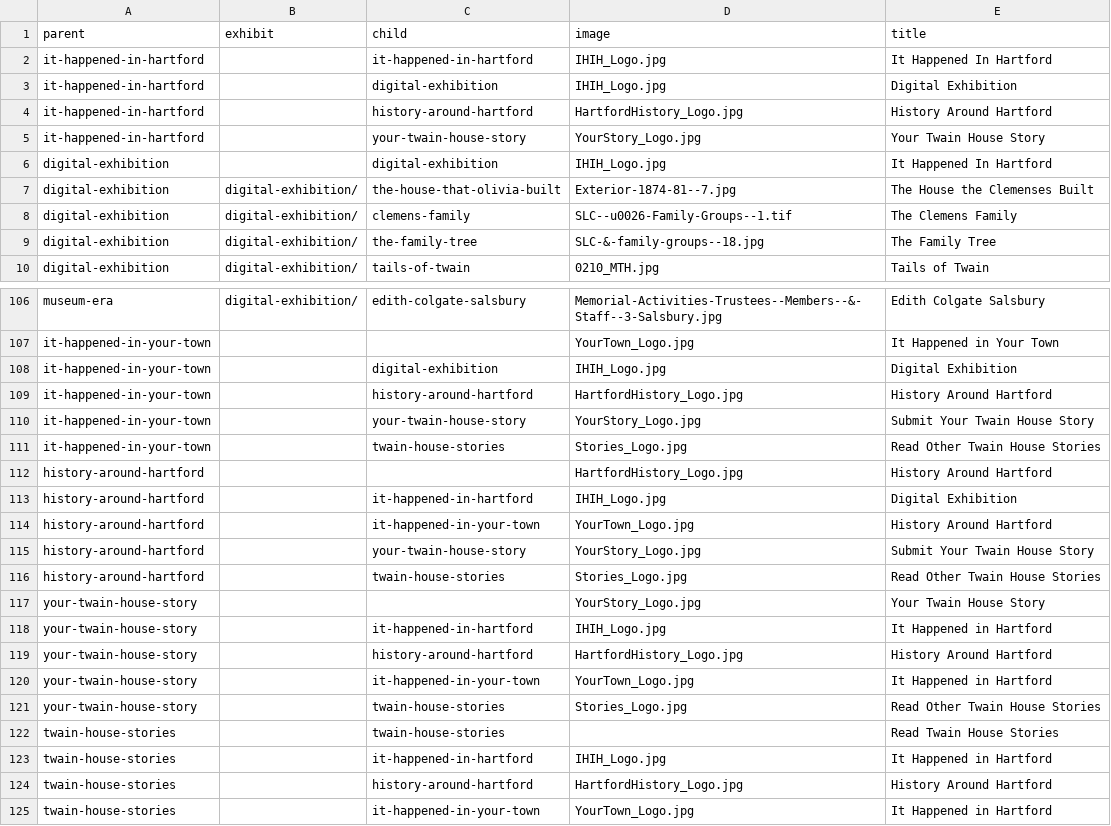
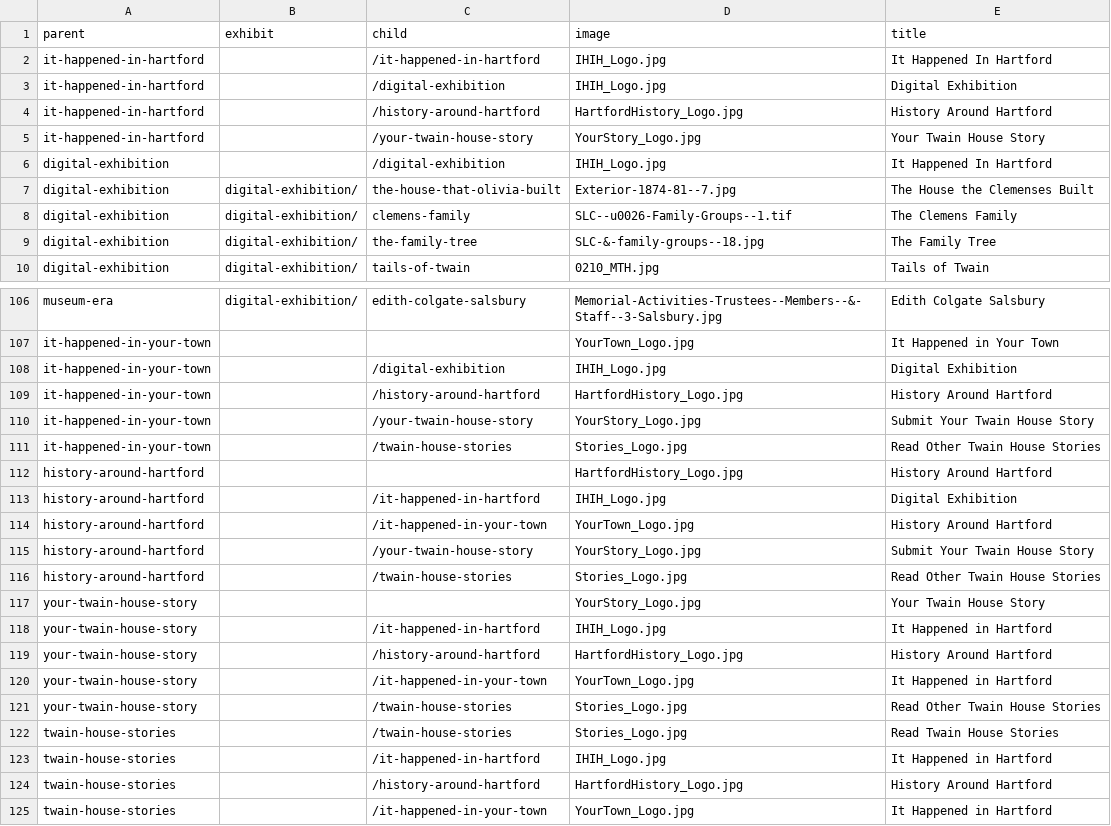
Before and after one commit to marktwainhm/ithappenedinhartford, a CSV file: _data/config-exhibit.csv, drawn as a sheet; only a part is shown, gaps mark what is left out.

Commit message:
fixing grids

```diff
--- a/_data/config-exhibit.csv
+++ b/_data/config-exhibit.csv
@@ -1,7 +1,7 @@
 parent,exhibit,child,image,title
-it-happened-in-hartford,,it-happened-in-hartford,IHIH_Logo.jpg,It Happened In Hartford
-it-happened-in-hartford,,digital-exhibition,IHIH_Logo.jpg,Digital Exhibition
-it-happened-in-hartford,,history-around-hartford,HartfordHistory_Logo.jpg,History Around Hartford
-it-happened-in-hartford,,your-twain-house-story,YourStory_Logo.jpg,Your Twain House Story
-digital-exhibition,,digital-exhibition,IHIH_Logo.jpg,It Happened In Hartford
+it-happened-in-hartford,,/it-happened-in-hartford,IHIH_Logo.jpg,It Happened In Hartford
+it-happened-in-hartford,,/digital-exhibition,IHIH_Logo.jpg,Digital Exhibition
+it-happened-in-hartford,,/history-around-hartford,HartfordHistory_Logo.jpg,History Around Hartford
+it-happened-in-hartford,,/your-twain-house-story,YourStory_Logo.jpg,Your Twain House Story
+digital-exhibition,,/digital-exhibition,IHIH_Logo.jpg,It Happened In Hartford
 digital-exhibition,digital-exhibition/,the-house-that-olivia-built,Exterior-1874-81--7.jpg,The House the Clemenses Built
@@ -107,19 +107,19 @@ museum-era,digital-exhibition/,edith-colgate-salsbury,Memorial-Activities-Truste
 it-happened-in-your-town,,,YourTown_Logo.jpg,It Happened in Your Town
-it-happened-in-your-town,,digital-exhibition,IHIH_Logo.jpg,Digital Exhibition
-it-happened-in-your-town,,history-around-hartford,HartfordHistory_Logo.jpg,History Around Hartford
-it-happened-in-your-town,,your-twain-house-story,YourStory_Logo.jpg,Submit Your Twain House Story
-it-happened-in-your-town,,twain-house-stories,Stories_Logo.jpg,Read Other Twain House Stories
+it-happened-in-your-town,,/digital-exhibition,IHIH_Logo.jpg,Digital Exhibition
+it-happened-in-your-town,,/history-around-hartford,HartfordHistory_Logo.jpg,History Around Hartford
+it-happened-in-your-town,,/your-twain-house-story,YourStory_Logo.jpg,Submit Your Twain House Story
+it-happened-in-your-town,,/twain-house-stories,Stories_Logo.jpg,Read Other Twain House Stories
 history-around-hartford,,,HartfordHistory_Logo.jpg,History Around Hartford
-history-around-hartford,,it-happened-in-hartford,IHIH_Logo.jpg,Digital Exhibition
-history-around-hartford,,it-happened-in-your-town,YourTown_Logo.jpg,History Around Hartford
-history-around-hartford,,your-twain-house-story,YourStory_Logo.jpg,Submit Your Twain House Story
-history-around-hartford,,twain-house-stories,Stories_Logo.jpg,Read Other Twain House Stories
+history-around-hartford,,/it-happened-in-hartford,IHIH_Logo.jpg,Digital Exhibition
+history-around-hartford,,/it-happened-in-your-town,YourTown_Logo.jpg,History Around Hartford
+history-around-hartford,,/your-twain-house-story,YourStory_Logo.jpg,Submit Your Twain House Story
+history-around-hartford,,/twain-house-stories,Stories_Logo.jpg,Read Other Twain House Stories
 your-twain-house-story,,,YourStory_Logo.jpg,Your Twain House Story
-your-twain-house-story,,it-happened-in-hartford,IHIH_Logo.jpg,It Happened in Hartford
-your-twain-house-story,,history-around-hartford,HartfordHistory_Logo.jpg,History Around Hartford
-your-twain-house-story,,it-happened-in-your-town,YourTown_Logo.jpg,It Happened in Hartford
-your-twain-house-story,,twain-house-stories,Stories_Logo.jpg,Read Other Twain House Stories
-twain-house-stories,,twain-house-stories,,Read Twain House Stories
-twain-house-stories,,it-happened-in-hartford,IHIH_Logo.jpg,It Happened in Hartford
-twain-house-stories,,history-around-hartford,HartfordHistory_Logo.jpg,History Around Hartford
-twain-house-stories,,it-happened-in-your-town,YourTown_Logo.jpg,It Happened in Hartford
+your-twain-house-story,,/it-happened-in-hartford,IHIH_Logo.jpg,It Happened in Hartford
+your-twain-house-story,,/history-around-hartford,HartfordHistory_Logo.jpg,History Around Hartford
+your-twain-house-story,,/it-happened-in-your-town,YourTown_Logo.jpg,It Happened in Hartford
+your-twain-house-story,,/twain-house-stories,Stories_Logo.jpg,Read Other Twain House Stories
+twain-house-stories,,/twain-house-stories,Stories_Logo.jpg,Read Twain House Stories
+twain-house-stories,,/it-happened-in-hartford,IHIH_Logo.jpg,It Happened in Hartford
+twain-house-stories,,/history-around-hartford,HartfordHistory_Logo.jpg,History Around Hartford
+twain-house-stories,,/it-happened-in-your-town,YourTown_Logo.jpg,It Happened in Hartford
```
